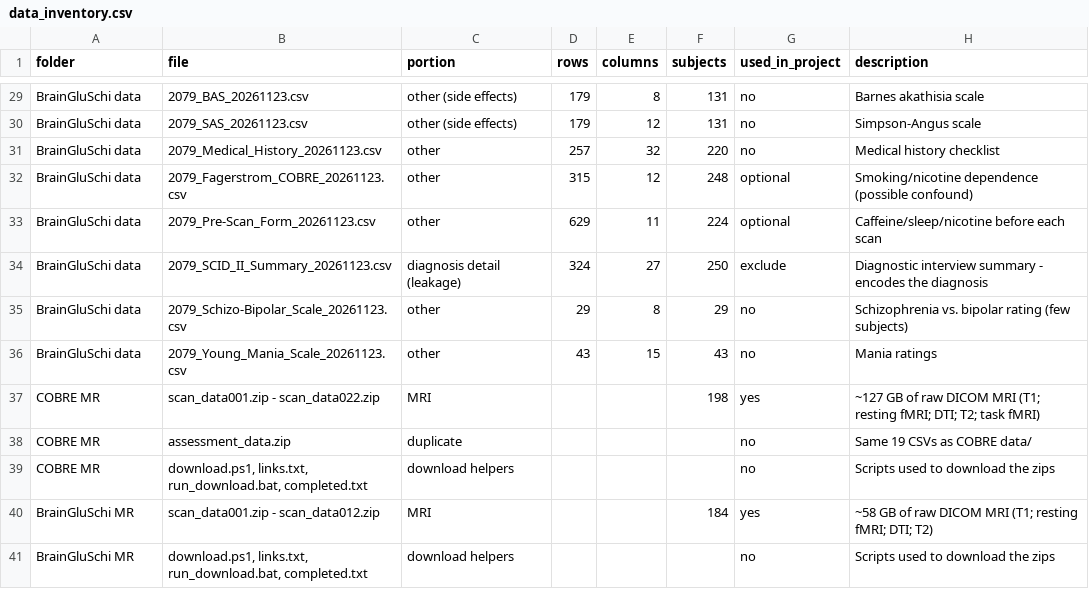
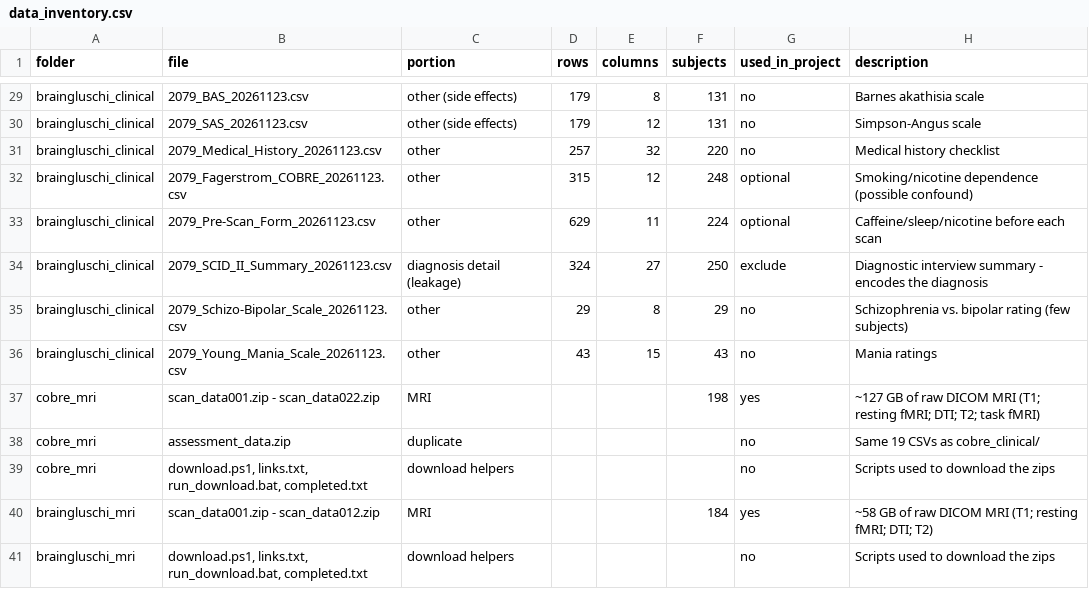
Before and after one commit to GILBERTO-FROYLAN-FERNANDEZ/CS-184A-FINAL, a CSV file: data_inventory.csv, drawn as a sheet; only a part is shown, gaps mark what is left out; the diff covers the shown part only; the diff names each change by its address in the sheet, - before the commit and + after, or states it on an @@ line.

Commit message:
Rename raw data folders; update doc

```diff
--- a/data_inventory.csv
+++ b/data_inventory.csv
-A29:A36 (folder): BrainGluSchi data
+A29:A36 (folder): braingluschi_clinical
-A37:A39 (folder): COBRE MR
+A37:A39 (folder): cobre_mri
-H38 (description): Same 19 CSVs as COBRE data/
+H38 (description): Same 19 CSVs as cobre_clinical/
-A40:A41 (folder): BrainGluSchi MR
+A40:A41 (folder): braingluschi_mri
```
Also changed, not shown: 27 edited cells elsewhere in this file, 3 other files.
